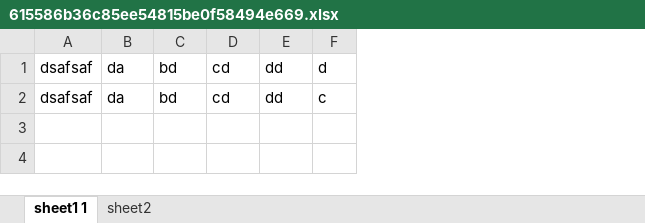
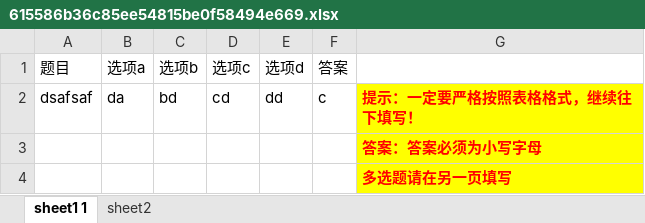
Before and after one commit to DevZeng/bankanswer, an Excel workbook: public/uploads/615586b36c85ee54815be0f58494e669.xlsx, sheet sheet1 1, drawn as a sheet; values as stored, in another font and other column widths than the file's, no borders; removed rows and columns are numbered as before the commit, all else as after; the diff names each change by its address in the sheet, - before the commit and + after, or states it on an @@ line.

```diff
--- a/public/uploads/615586b36c85ee54815be0f58494e669.xlsx (sheet sheet1 1)
+++ b/public/uploads/615586b36c85ee54815be0f58494e669.xlsx (sheet sheet1 1)
+column G, row 2: 提示：一定要严格按照表格格式，继续往下填写！
-row 1: dsafsaf | da | bd | cd | dd | d
+row 1: 题目 | 选项a | 选项b | 选项c | 选项d | 答案
+row 3:  |  |  |  |  |  | 答案：答案必须为小写字母
+row 4:  |  |  |  |  |  | 多选题请在另一页填写
```
Also changed, not shown: sheet sheet2, 3 other files.
